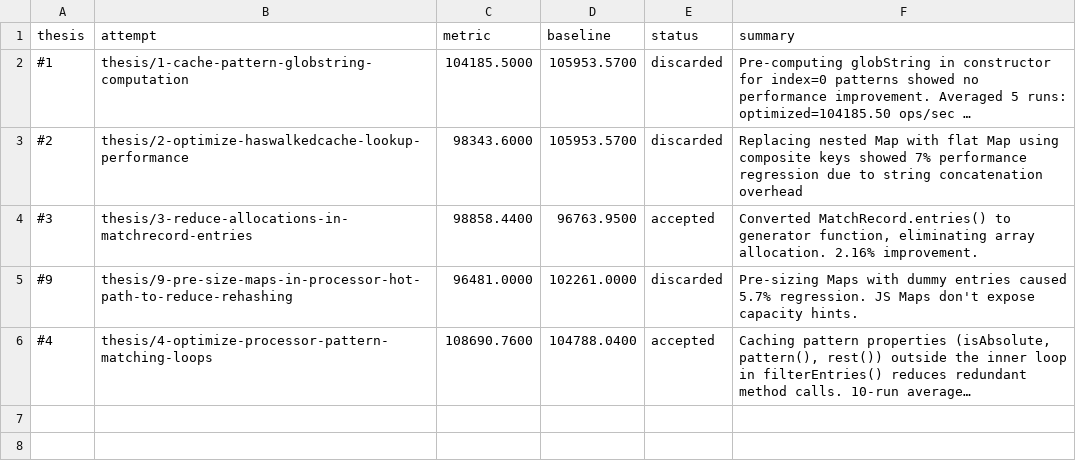
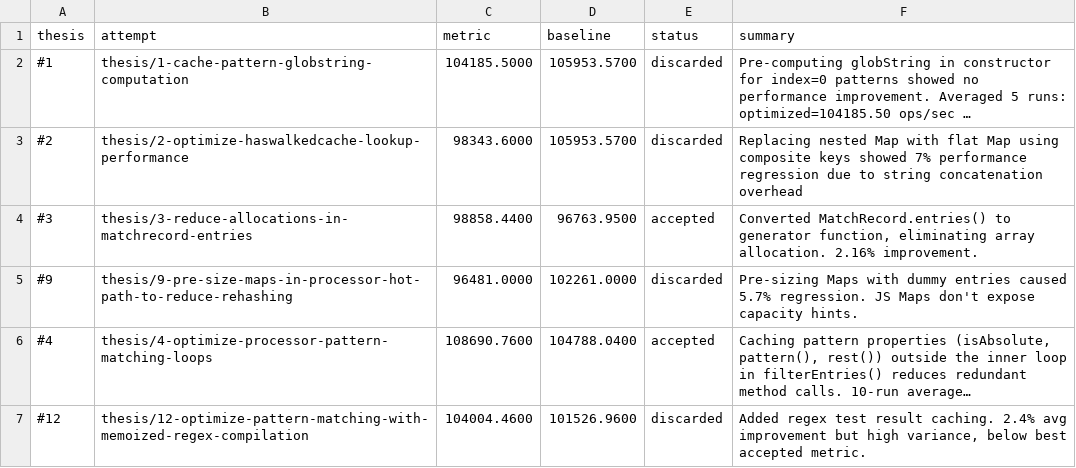
Before and after one commit to samadin-123/node-glob, a TSV file: results.tsv, drawn as a sheet; long unchanged cells end in …; the diff names each change by its address in the sheet, - before the commit and + after, or states it on an @@ line.

Commit message:
Update results.tsv via polyresearch sync.

```diff
--- a/results.tsv
+++ b/results.tsv
+row 7: #12 | thesis/12-optimize-pattern-matching-with-memoized-regex-compilation | 104004.4600 | 101526.9600 | discarded | Added regex test result caching. 2.4% avg improvement but high variance, below best accepted metric.
```
